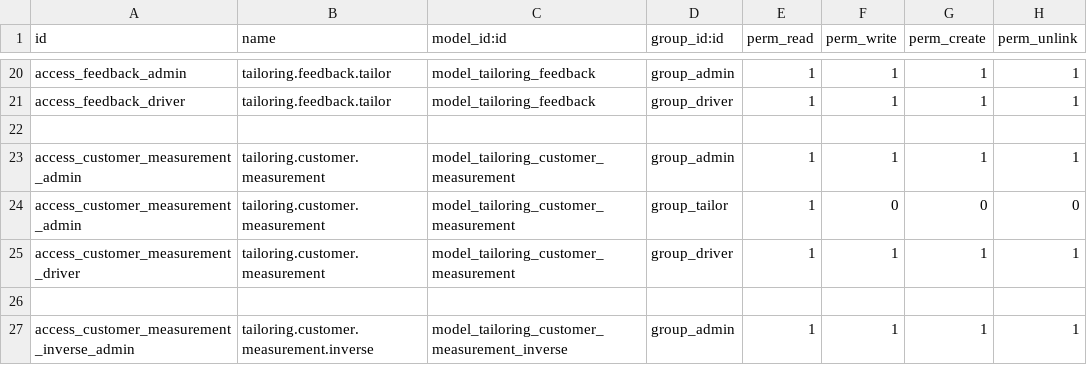
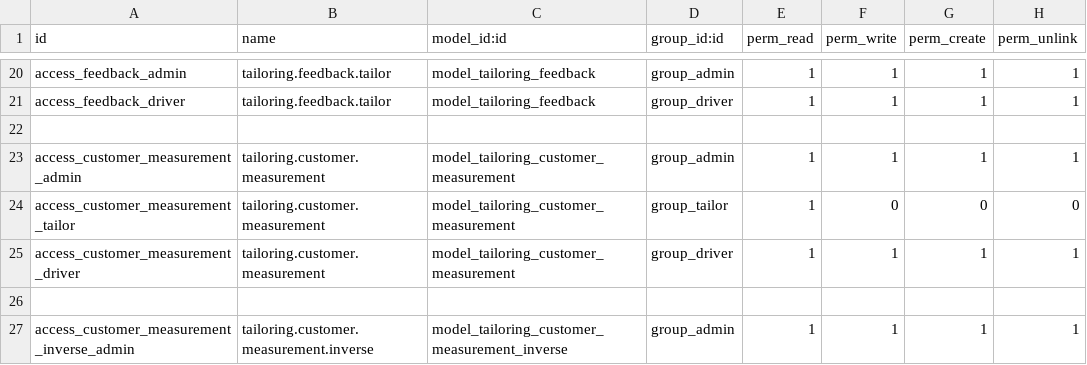
Before and after one commit to AnandhuRajagopal/Tailor-Management, a CSV file: pragtech_tailoring_management/security/ir.model.access.csv, drawn as a sheet; only a part is shown, gaps mark what is left out.

```diff
--- a/pragtech_tailoring_management/security/ir.model.access.csv
+++ b/pragtech_tailoring_management/security/ir.model.access.csv
@@ -23,3 +23,3 @@ access_feedback_driver,tailoring.feedback.tailor,model_tailoring_feedback,group_
 access_customer_measurement_admin,tailoring.customer.measurement,model_tailoring_customer_measurement,group_admin,1,1,1,1
-access_customer_measurement_admin,tailoring.customer.measurement,model_tailoring_customer_measurement,group_tailor,1,0,0,0
+access_customer_measurement_tailor,tailoring.customer.measurement,model_tailoring_customer_measurement,group_tailor,1,0,0,0
 access_customer_measurement_driver,tailoring.customer.measurement,model_tailoring_customer_measurement,group_driver,1,1,1,1
```
Also changed, not shown: 11 other files.
